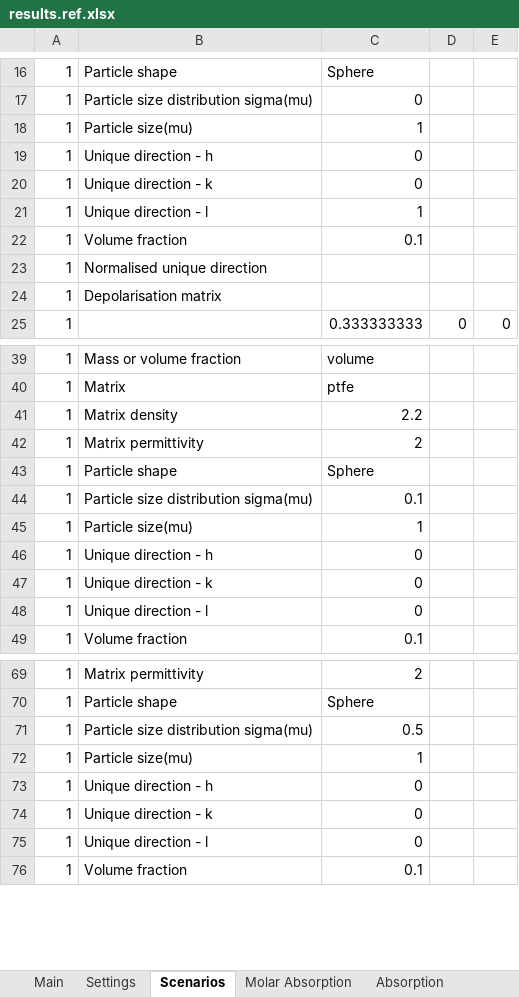
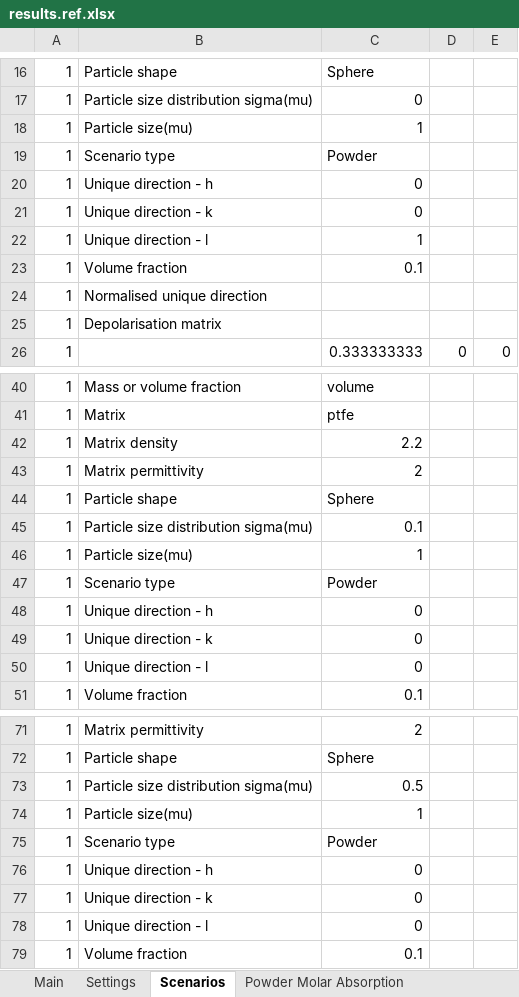
Before and after one commit to JohnKendrick/PDielec, an Excel workbook: Examples/Mie/MgO_lognormal/results.ref.xlsx, sheet Scenarios, drawn as a sheet; only a part is shown, gaps mark what is left out; values as stored, in another font and other column widths than the file's, no borders; the diff names each change by its address in the sheet, - before the commit and + after, or states it on an @@ line.

```diff
--- a/Examples/Mie/MgO_lognormal/results.ref.xlsx (sheet Scenarios)
+++ b/Examples/Mie/MgO_lognormal/results.ref.xlsx (sheet Scenarios)
-sheet tab: Molar Absorption
+sheet tab: Powder Molar Absorption
+row 19: 1 | Scenario type | Powder
+row 47: 1 | Scenario type | Powder
+row 75: 1 | Scenario type | Powder
```
Also changed, not shown: sheet Crystal R_s, sheet Crystal R_p, sheet Main, other sheet tabs, Examples/AbInit/AlAs/results.ref.xlsx, Examples/AbInit/BaTiO3/results.ref.xlsx, 36 other files.
